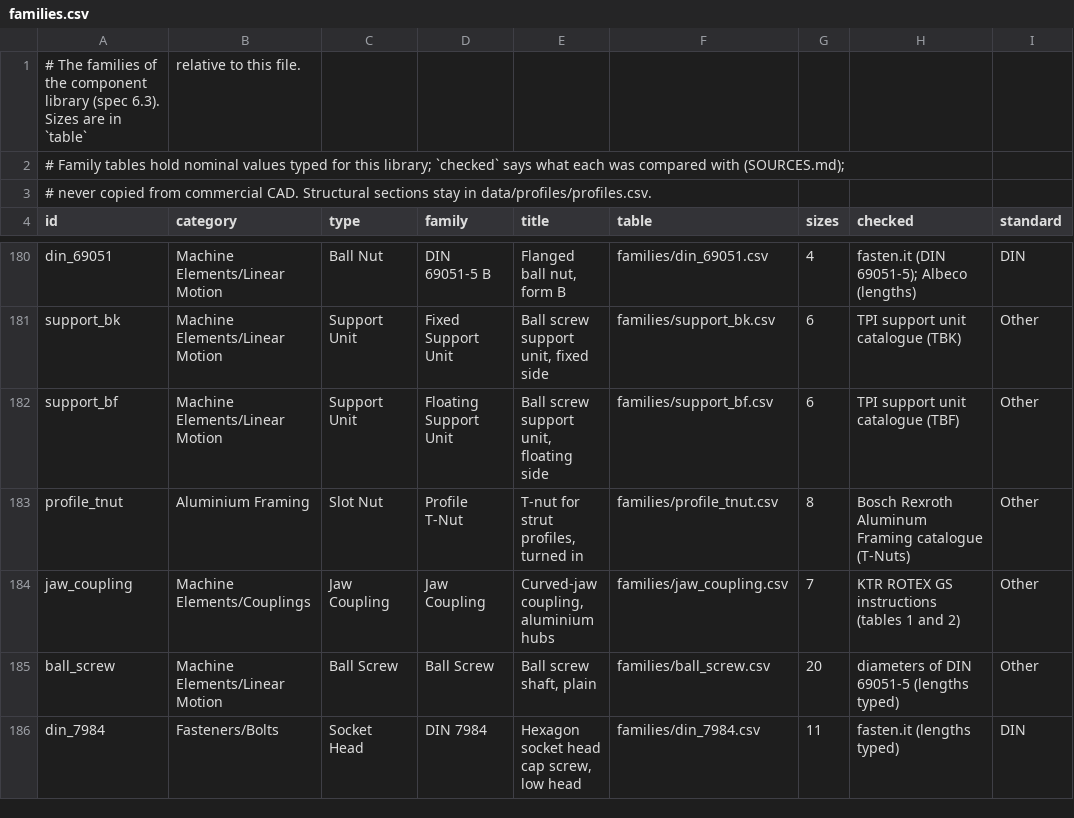
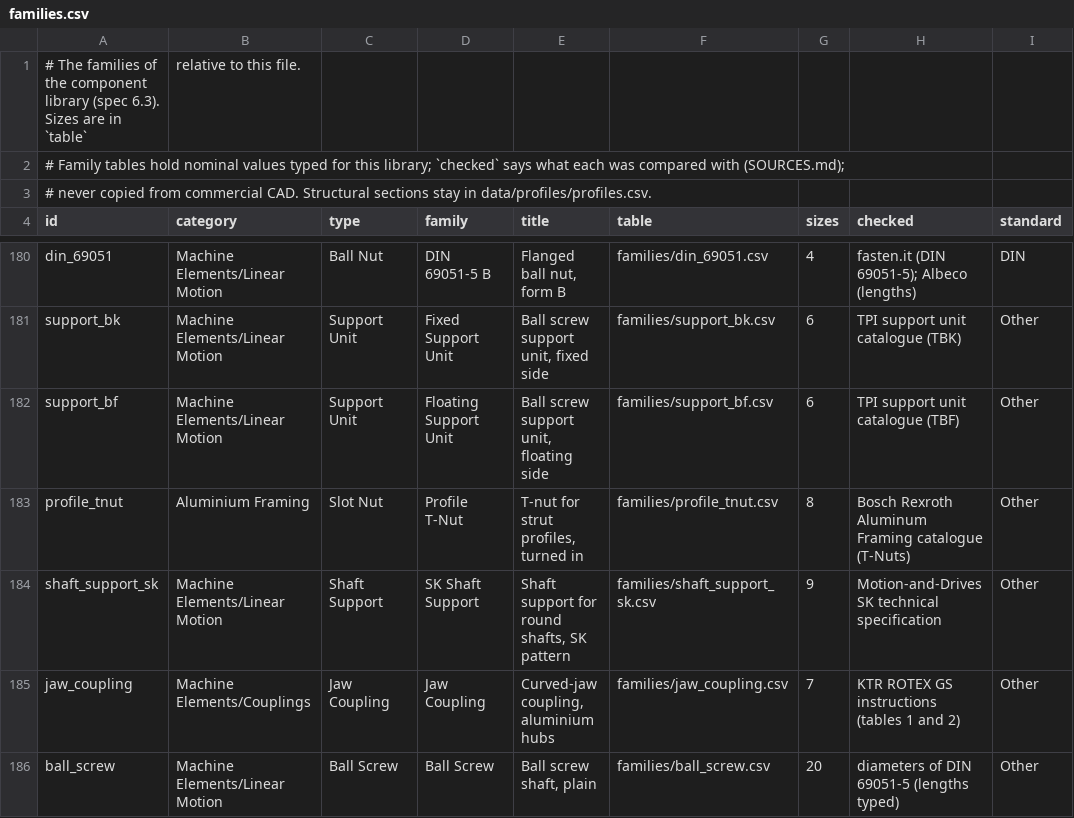
Before and after one commit to velog/3dCadCraft, a CSV file: data/components/families.csv, drawn as a sheet; only a part is shown, gaps mark what is left out; the shorter side is filled out with more unchanged rows; the diff names each change by its address in the sheet, - before the commit and + after, or states it on an @@ line.

```diff
--- a/data/components/families.csv
+++ b/data/components/families.csv
+row 184: shaft_support_sk | Machine Elements/Linear Motion | Shaft Support | SK Shaft Support | Shaft support for round shafts, SK pattern | families/shaft_support_sk.csv | 9 | Motion-and-Drives SK technical specification | Other
```
Also changed, not shown: data/components/types.csv, 10 other files.
